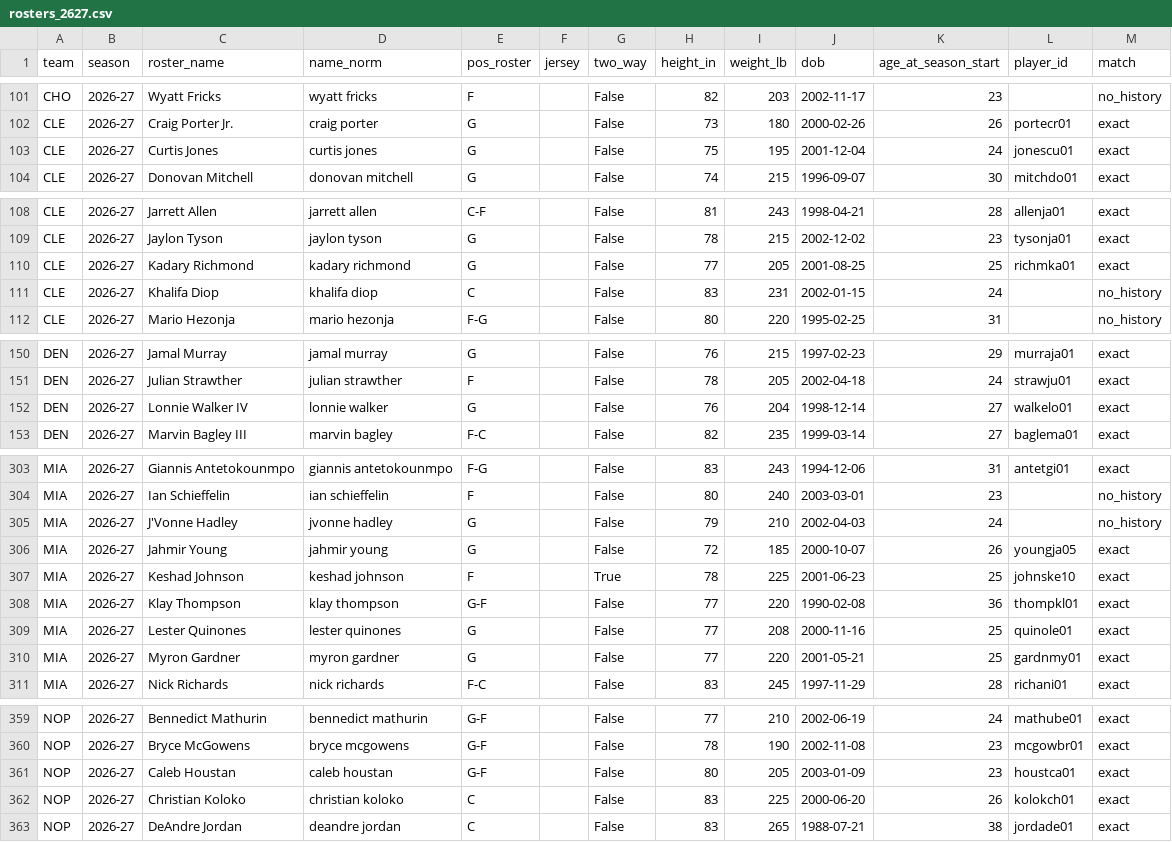
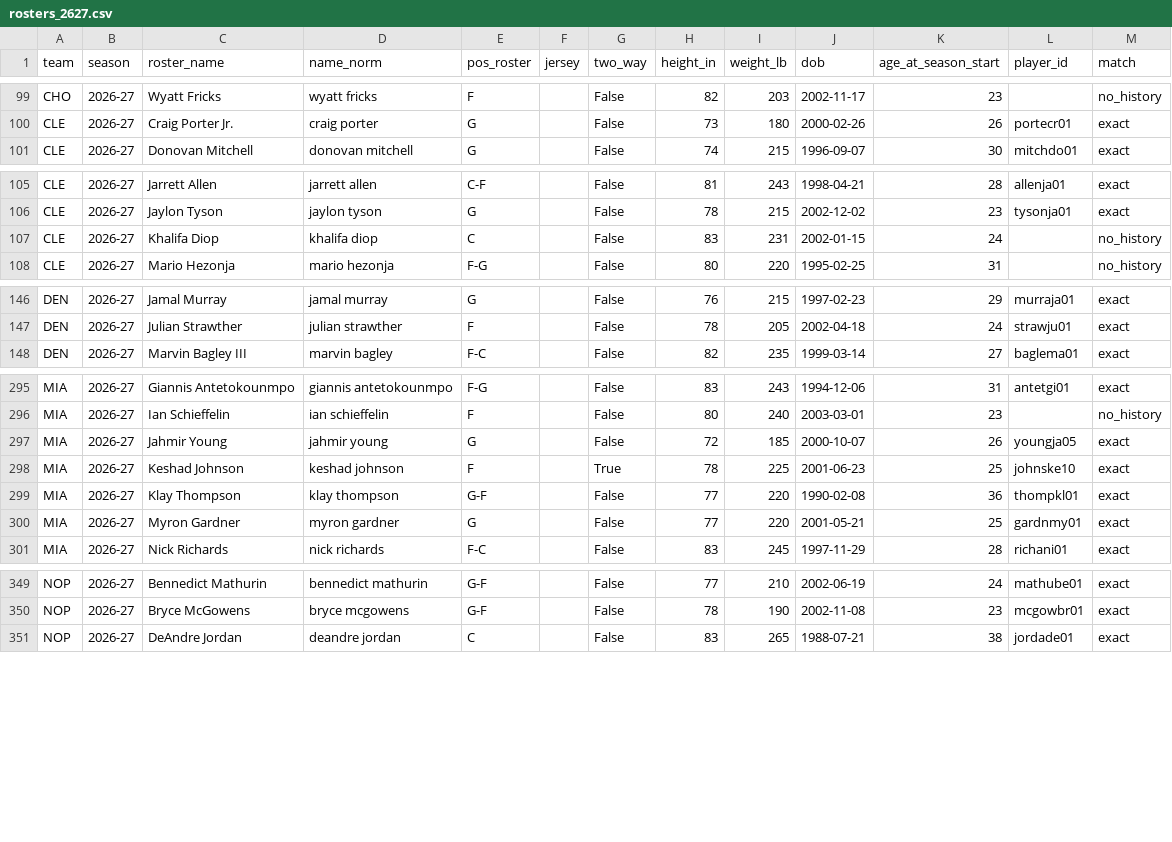
Before and after one commit to ryanmlee83/Fantasy-BBall-Board, a CSV file: data/canonical/rosters_2627.csv, drawn as a sheet; only a part is shown, gaps mark what is left out; the diff covers the shown part only; the diff names each change by its address in the sheet, - before the commit and + after, or states it on an @@ line.

```diff
--- a/data/canonical/rosters_2627.csv
+++ b/data/canonical/rosters_2627.csv
-row 103: CLE | 2026-27 | Curtis Jones | curtis jones | G |  | False | 75 | 195 | 2001-12-04 | 24 | jonescu01 | exact
-row 110: CLE | 2026-27 | Kadary Richmond | kadary richmond | G |  | False | 77 | 205 | 2001-08-25 | 25 | richmka01 | exact
-row 152: DEN | 2026-27 | Lonnie Walker IV | lonnie walker | G |  | False | 76 | 204 | 1998-12-14 | 27 | walkelo01 | exact
-row 305: MIA | 2026-27 | J'Vonne Hadley | jvonne hadley | G |  | False | 79 | 210 | 2002-04-03 | 24 |  | no_history
-row 309: MIA | 2026-27 | Lester Quinones | lester quinones | G |  | False | 77 | 208 | 2000-11-16 | 25 | quinole01 | exact
-row 361: NOP | 2026-27 | Caleb Houstan | caleb houstan | G-F |  | False | 80 | 205 | 2003-01-09 | 23 | houstca01 | exact
-row 362: NOP | 2026-27 | Christian Koloko | christian koloko | C |  | False | 83 | 225 | 2000-06-20 | 26 | kolokch01 | exact
```
Also changed, not shown: 9 removed rows elsewhere in this file, data/canonical/crosswalk_unmatched.csv, data/canonical/unrostered_players.csv, 10 other files.
